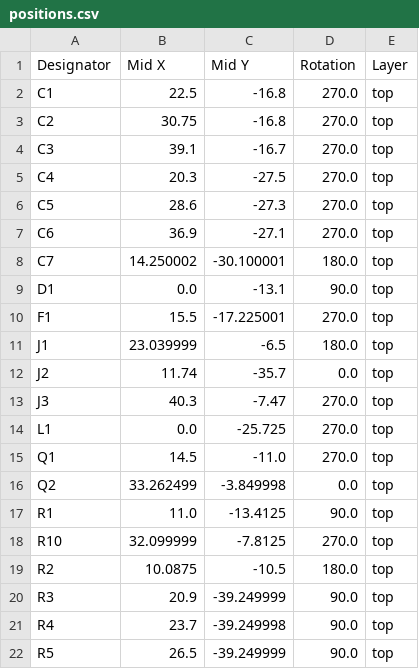
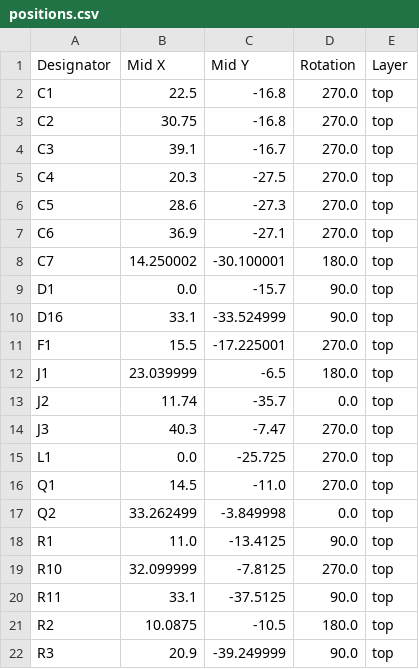
Before and after one commit to machadoleonardo94/AleoExpress_KiCad_libs, a CSV file: XL4001_Load_limiter/XL4001_Load_limiter/production/positions.csv, drawn as a sheet; only a part is shown; the shorter side is filled out with more unchanged rows.

```diff
--- a/XL4001_Load_limiter/XL4001_Load_limiter/production/positions.csv
+++ b/XL4001_Load_limiter/XL4001_Load_limiter/production/positions.csv
@@ -8,3 +8,4 @@ C6,36.9,-27.1,270.0,top
 C7,14.250002,-30.100001,180.0,top
-D1,0.0,-13.1,90.0,top
+D1,0.0,-15.7,90.0,top
+D16,33.1,-33.524999,90.0,top
 F1,15.5,-17.225001,270.0,top
@@ -18,2 +19,3 @@ R1,11.0,-13.4125,90.0,top
 R10,32.099999,-7.8125,270.0,top
+R11,33.1,-37.5125,90.0,top
 R2,10.0875,-10.5,180.0,top
```
Also changed, not shown: XL4001_Load_limiter/XL4001_Load_limiter/production/bom.csv, 8 other files.
